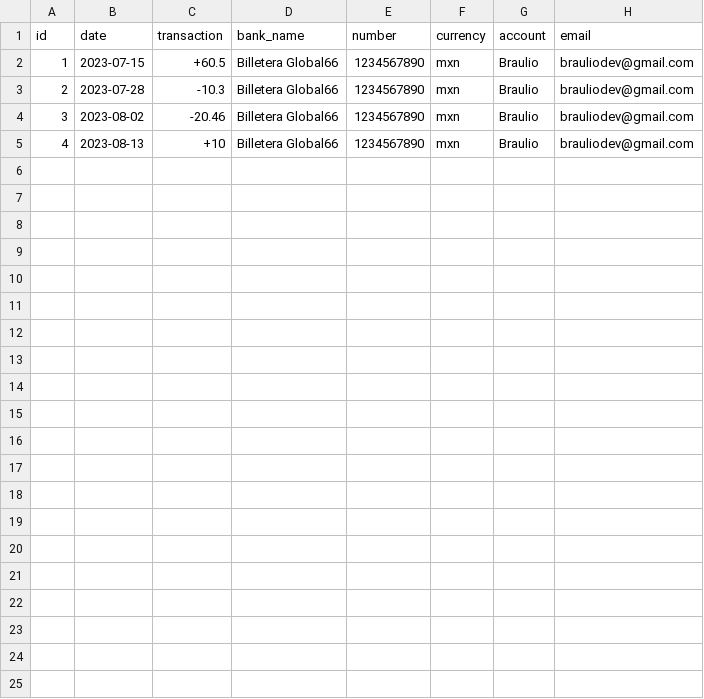
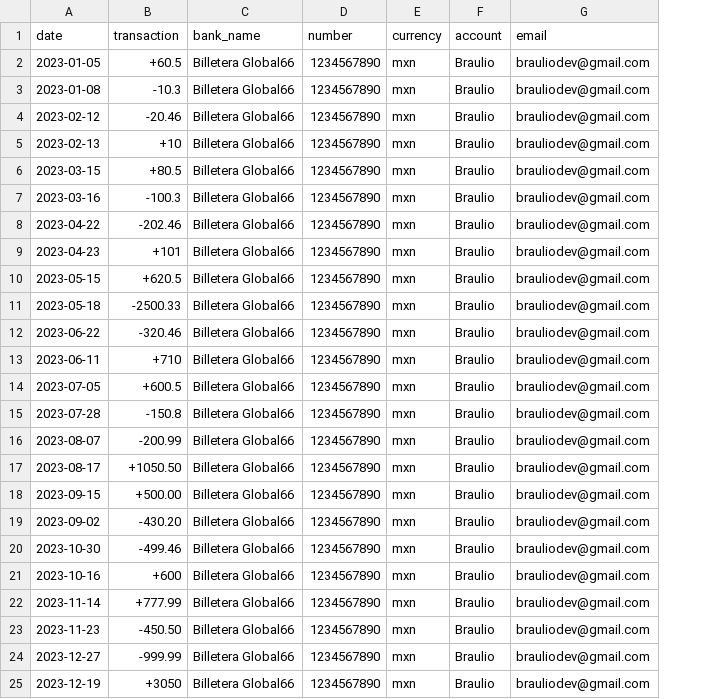
Before and after one commit to BraulioAguilarDev/stori-svc, a CSV file: stori/data/txns.csv, drawn as a sheet; removed rows and columns are numbered as before the commit, all else as after; the diff names each change by its address in the sheet, - before the commit and + after, or states it on an @@ line.

Commit message:
Add precision for float value

```diff
--- a/stori/data/txns.csv
+++ b/stori/data/txns.csv
-column A (id), rows 2-5: 1 | 2 | 3 | 4
-A2 (date): 2023-07-15
+A2 (date): 2023-01-05
+row 3: 2023-01-08 | -10.3 | Billetera Global66 | 1234567890 | mxn | Braulio | brauliodev@gmail.com
+row 4: 2023-02-12 | -20.46 | Billetera Global66 | 1234567890 | mxn | Braulio | brauliodev@gmail.com
+row 5: 2023-02-13 | +10 | Billetera Global66 | 1234567890 | mxn | Braulio | brauliodev@gmail.com
+row 6: 2023-03-15 | +80.5 | Billetera Global66 | 1234567890 | mxn | Braulio | brauliodev@gmail.com
+row 7: 2023-03-16 | -100.3 | Billetera Global66 | 1234567890 | mxn | Braulio | brauliodev@gmail.com
+row 8: 2023-04-22 | -202.46 | Billetera Global66 | 1234567890 | mxn | Braulio | brauliodev@gmail.com
+row 9: 2023-04-23 | +101 | Billetera Global66 | 1234567890 | mxn | Braulio | brauliodev@gmail.com
+row 10: 2023-05-15 | +620.5 | Billetera Global66 | 1234567890 | mxn | Braulio | brauliodev@gmail.com
+row 11: 2023-05-18 | -2500.33 | Billetera Global66 | 1234567890 | mxn | Braulio | brauliodev@gmail.com
+row 12: 2023-06-22 | -320.46 | Billetera Global66 | 1234567890 | mxn | Braulio | brauliodev@gmail.com
+row 13: 2023-06-11 | +710 | Billetera Global66 | 1234567890 | mxn | Braulio | brauliodev@gmail.com
+row 14: 2023-07-05 | +600.5 | Billetera Global66 | 1234567890 | mxn | Braulio | brauliodev@gmail.com
-B15 (transaction): -10.3
+B15 (transaction): -150.8
-A16 (date): 2023-08-02
+A16 (date): 2023-08-07
-B16 (transaction): -20.46
+B16 (transaction): -200.99
-A17 (date): 2023-08-13
+A17 (date): 2023-08-17
-B17 (transaction): +10
+B17 (transaction): +1050.50
+row 18: 2023-09-15 | +500.00 | Billetera Global66 | 1234567890 | mxn | Braulio | brauliodev@gmail.com
+row 19: 2023-09-02 | -430.20 | Billetera Global66 | 1234567890 | mxn | Braulio | brauliodev@gmail.com
+row 20: 2023-10-30 | -499.46 | Billetera Global66 | 1234567890 | mxn | Braulio | brauliodev@gmail.com
+row 21: 2023-10-16 | +600 | Billetera Global66 | 1234567890 | mxn | Braulio | brauliodev@gmail.com
+row 22: 2023-11-14 | +777.99 | Billetera Global66 | 1234567890 | mxn | Braulio | brauliodev@gmail.com
+row 23: 2023-11-23 | -450.50 | Billetera Global66 | 1234567890 | mxn | Braulio | brauliodev@gmail.com
+row 24: 2023-12-27 | -999.99 | Billetera Global66 | 1234567890 | mxn | Braulio | brauliodev@gmail.com
+row 25: 2023-12-19 | +3050 | Billetera Global66 | 1234567890 | mxn | Braulio | brauliodev@gmail.com
```
Also changed, not shown: 2 other files.
